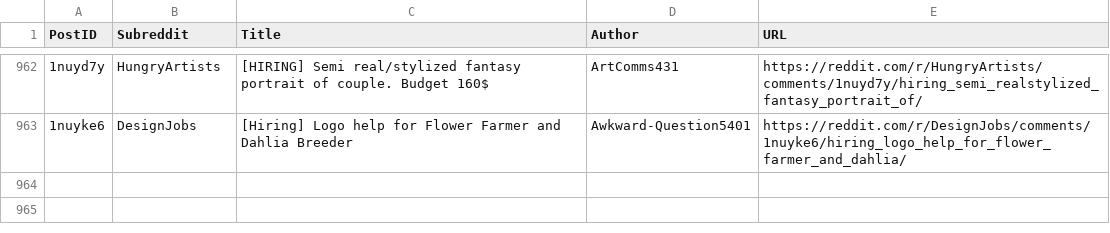
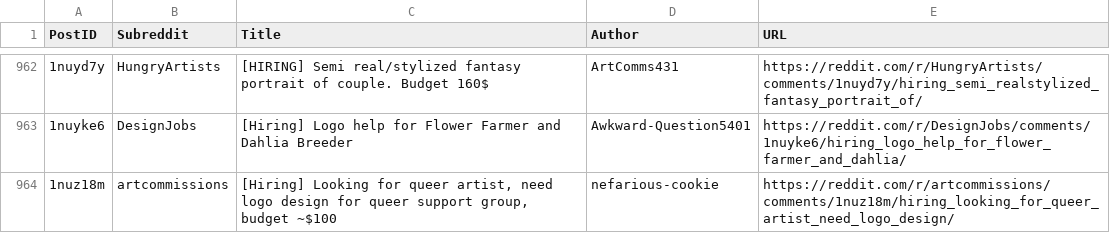
Before and after one commit to Jack0fcodes/redd0tBot, a CSV file: posts_reddit.csv, drawn as a sheet; only a part is shown, gaps mark what is left out; the diff names each change by its address in the sheet, - before the commit and + after, or states it on an @@ line.

```diff
--- a/posts_reddit.csv
+++ b/posts_reddit.csv
+row 964: 1nuz18m | artcommissions | [Hiring] Looking for queer artist, need logo design for queer support group, budget ~$100 | nefarious-cookie | https://reddit.com/r/artcommissions/comments/1nuz18m/hiring_looking_for_queer_artist_need_logo_design/
```
